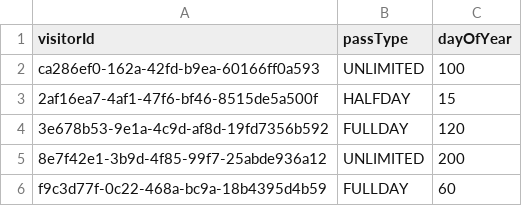
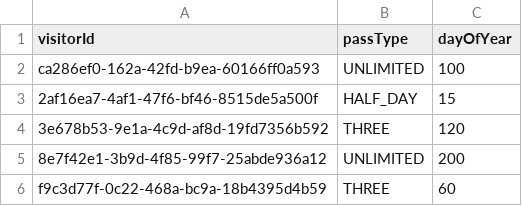
Before and after one commit to ichayer/park-sync-booking, a CSV file: passes.csv, drawn as a sheet.

Commit message:
Edit passes testing csv

```diff
--- a/passes.csv
+++ b/passes.csv
@@ -2,5 +2,5 @@ visitorId;passType;dayOfYear
 ca286ef0-162a-42fd-b9ea-60166ff0a593;UNLIMITED;100
-2af16ea7-4af1-47f6-bf46-8515de5a500f;HALFDAY;15
-3e678b53-9e1a-4c9d-af8d-19fd7356b592;FULLDAY;120
+2af16ea7-4af1-47f6-bf46-8515de5a500f;HALF_DAY;15
+3e678b53-9e1a-4c9d-af8d-19fd7356b592;THREE;120
 8e7f42e1-3b9d-4f85-99f7-25abde936a12;UNLIMITED;200
-f9c3d77f-0c22-468a-bc9a-18b4395d4b59;FULLDAY;60
+f9c3d77f-0c22-468a-bc9a-18b4395d4b59;THREE;60
```
